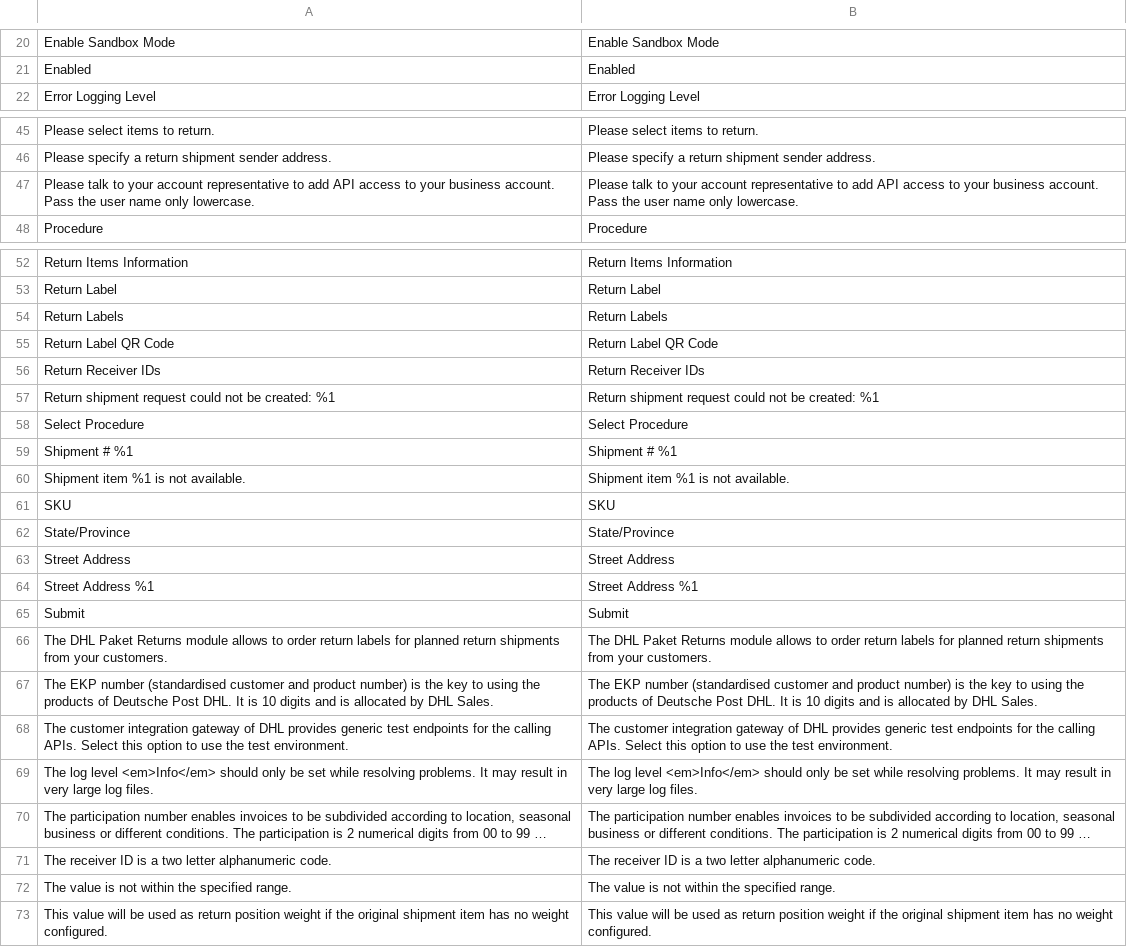
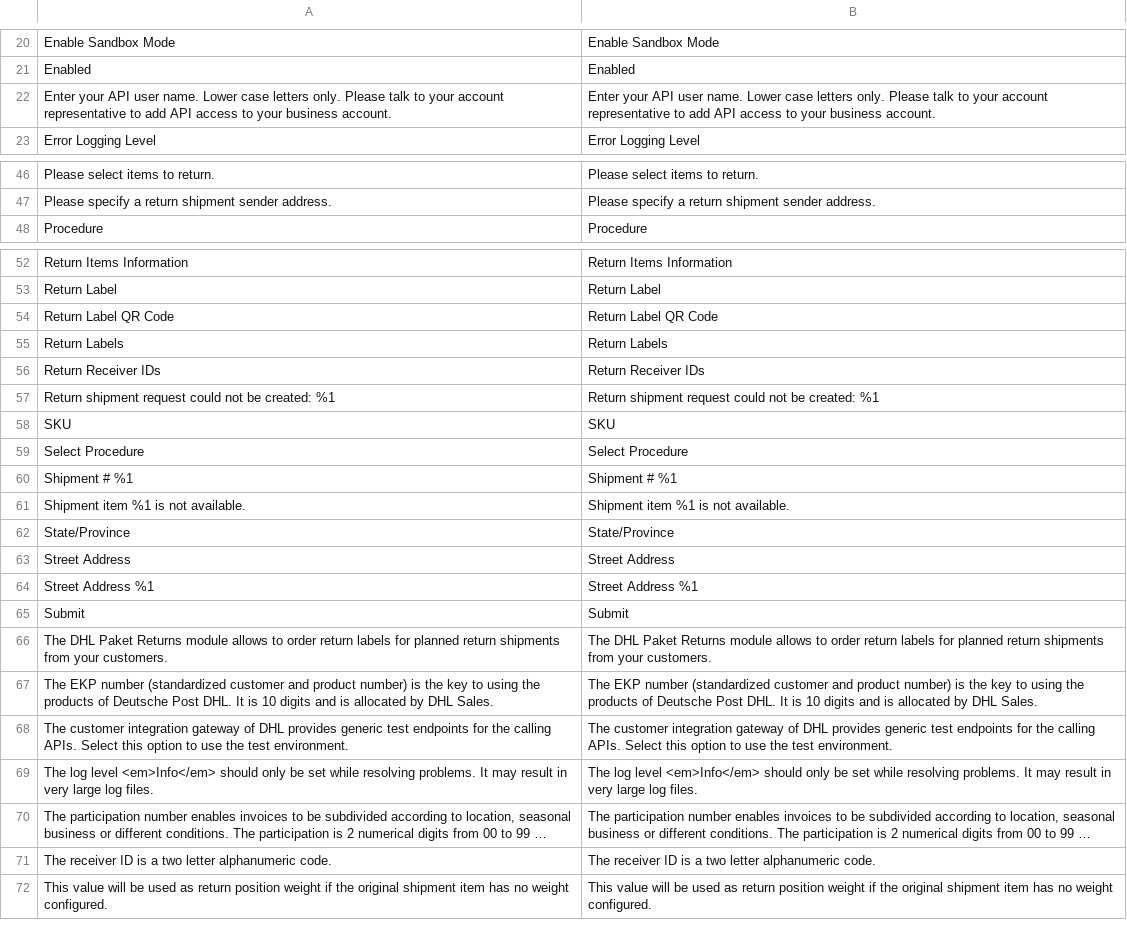
Before and after one commit to netresearch/dhl-module-carrier-paket-returns, a CSV file: i18n/en_US.csv, drawn as a sheet; only a part is shown, gaps mark what is left out; long unchanged cells end in …; the diff covers the shown part only.

```diff
--- a/i18n/en_US.csv
+++ b/i18n/en_US.csv
@@ -22 +22,2 @@
+"Enter your API user name. Lower case letters only. Please talk to your account representative to add API access to your business account.","Enter your API user name. Lower case letters only. Please talk to your account representative to add API access to your business account."
 "Error Logging Level","Error Logging Level"
@@ -46,2 +47 @@
 "Please specify a return shipment sender address.","Please specify a return shipment sender address."
-"Please talk to your account representative to add API access to your business account. Pass the user name only lowercase.","Please talk to your account representative to add API access to your business account. Pass the user name only lowercase."
@@ -53,6 +53,7 @@
 "Return Label","Return Label"
+"Return Label QR Code","Return Label QR Code"
 "Return Labels","Return Labels"
-"Return Label QR Code","Return Label QR Code"
 "Return Receiver IDs","Return Receiver IDs"
 "Return shipment request could not be created: %1","Return shipment request could not be created: %1"
+SKU,SKU
 "Select Procedure","Select Procedure"
@@ -60,2 +61 @@
 "Shipment item %1 is not available.","Shipment item %1 is not available."
-"SKU","SKU"
@@ -66,3 +66,3 @@
 "The DHL Paket Returns module allows to order return labels for planned return shipments from your customers.","The DHL Paket Returns module allows to order return labels for planned return shipments from your customers."
-"The EKP number (standardised customer and product number) is the key to using the products of Deutsche Post DHL. It is 10 digits and is allocated by DHL Sales.","The EKP number (standardised customer and product number) is the key to using the products of Deutsche Post DHL. It is 10 digits and is allocated by DHL Sales."
+"The EKP number (standardized customer and product number) is the key to using the products of Deutsche Post DHL. It is 10 digits and is allocated by DHL Sales.","The EKP number (standardized customer and product number) is the key to using the products of Deutsche Post DHL. It is 10 digits and is allocated by DHL Sales."
 "The customer integration gateway of DHL provides generic test endpoints for the calling APIs. Select this option to use the test environment.","The customer integration gateway of DHL provides generic test endpoints for the calling APIs. Select this option to use the test environment."
@@ -71,3 +71,2 @@
 "The receiver ID is a two letter alphanumeric code.","The receiver ID is a two letter alphanumeric code."
-"The value is not within the specified range.","The value is not within the specified range."
 "This value will be used as return position weight if the original shipment item has no weight configured.","This value will be used as return position weight if the original shipment item has no weight configured."
```
Also changed, not shown: 1 moved row elsewhere in this file, i18n/de_DE.csv, 5 other files.
